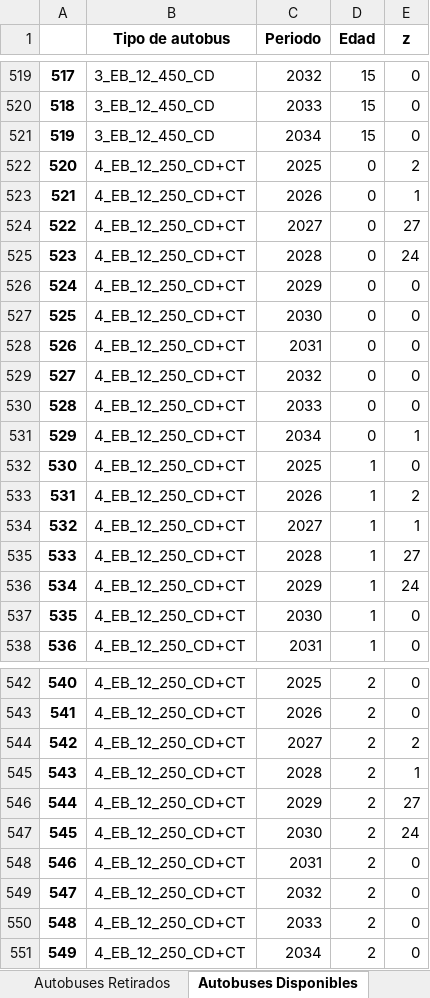
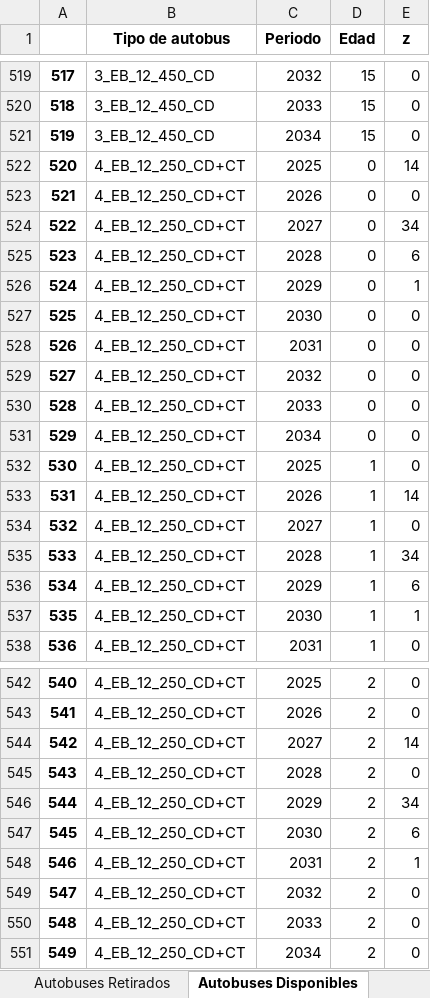
Before and after one commit to EstefanoViteri/tesis_master_opti, an Excel workbook: Res_Trans_Flota_Esc_11.xlsx, sheet Autobuses Disponibles, drawn as a sheet; only a part is shown, gaps mark what is left out; values as stored, in another font and other column widths than the file's, no borders; the diff covers the shown part only; the diff names each change by its address in the sheet, - before the commit and + after, or states it on an @@ line.

```diff
--- a/Res_Trans_Flota_Esc_11.xlsx (sheet Autobuses Disponibles)
+++ b/Res_Trans_Flota_Esc_11.xlsx (sheet Autobuses Disponibles)
-E522 (z): 2
+E522 (z): 14
-E523 (z): 1
+E523 (z): 0
-E524 (z): 27
+E524 (z): 34
-E525 (z): 24
+E525 (z): 6
-E526 (z): 0
+E526 (z): 1
-E531 (z): 1
+E531 (z): 0
-E533 (z): 2
+E533 (z): 14
-E534 (z): 1
+E534 (z): 0
-E535 (z): 27
+E535 (z): 34
-E536 (z): 24
+E536 (z): 6
-E537 (z): 0
+E537 (z): 1
-E544 (z): 2
+E544 (z): 14
-E545 (z): 1
+E545 (z): 0
-E546 (z): 27
+E546 (z): 34
-E547 (z): 24
+E547 (z): 6
-E548 (z): 0
+E548 (z): 1
```
Also changed, not shown: 54 edited cells elsewhere in this sheet, sheet Autobuses Asignados, sheet Autobuses disponibles por per, sheet Emisiones, sheet Autobuses electricos por ruta, sheet Cargadores disponibles por per, sheet Autobuses comprados por per, 8 more sheets, Res_Trans_Flota_Esc_0.xlsx, Res_Trans_Flota_Esc_3.xlsx, 26 other files.
